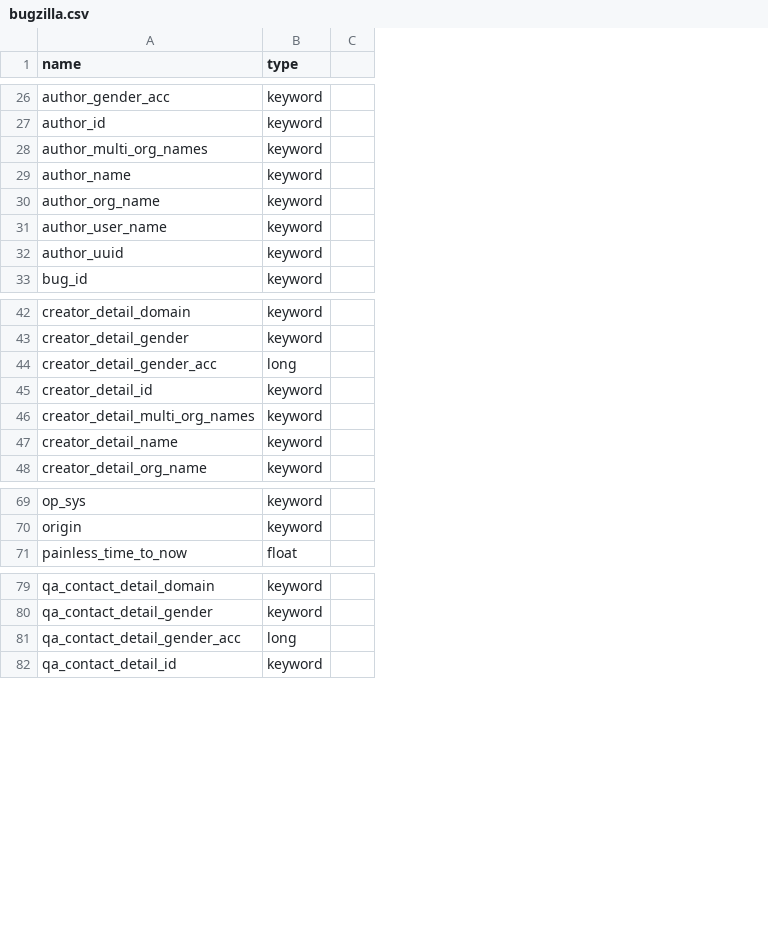
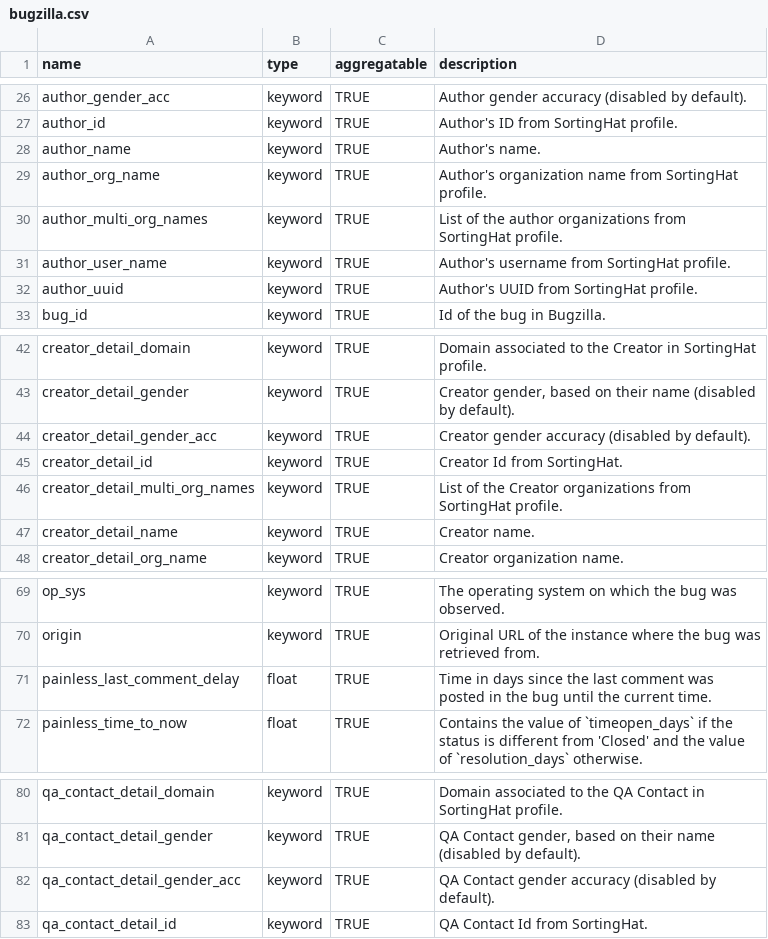
Before and after one commit to chaoss/grimoirelab-elk, a CSV file: schema/bugzilla.csv, drawn as a sheet; only a part is shown, gaps mark what is left out; removed rows and columns are numbered as before the commit, all else as after; the diff covers the shown part only; the diff names each change by its address in the sheet, - before the commit and + after, or states it on an @@ line.

Commit message:
Update schema for Bugzilla enriched data
The CSV now includes a description for all the fields, some of
them coming from the Bugzillarest backend.

Signed-off-by: Miguel Ángel Fernández <mafesan@bitergia.com>

```diff
--- a/schema/bugzilla.csv
+++ b/schema/bugzilla.csv
-column C, empty
+column C (aggregatable), rows 26-29: all TRUE; rows 31-33: all TRUE; rows 42-48: all TRUE; rows 69-70: TRUE | TRUE; row 72: TRUE; rows 80-83: all TRUE
+column D (description), rows 26-29: Author gender accuracy (disabled by default). | Author's ID from SortingHat profile. | Author's name. | Author's organization name from SortingHat profile.; rows 31-33: Author's username from SortingHat profile. | Author's UUID from SortingHat profile. | Id of the bug in Bugzilla.; rows 42-48: Domain associated to the Creator in SortingHat profile. | Creator gender, based on their name (disabled by default). | Creator gender accuracy (disabled by default). | Creator Id from SortingHat. | List of the Creator organizations from SortingHat profile. | Creator name. | Creator organization name.; rows 69-70: The operating system on which the bug was observed. | Original URL of the instance where the bug was retrieved from.; row 72: Contains the value of `timeopen_days` if the status is different from 'Closed' and the value of `resolution_days` otherwise.; rows 80-83: Domain associated to the QA Contact in SortingHat profile. | QA Contact gender, based on their name (disabled by default). | QA Contact gender accuracy (disabled by default). | QA Contact Id from SortingHat.
@@ row 28 moved to row 30: author_multi_org_names @@
-B44 (type): long
+B44 (type): keyword
+row 71: painless_last_comment_delay | float | TRUE | Time in days since the last comment was posted in the bug until the current time.
-B82 (type): long
+B82 (type): keyword
```
Also changed, not shown: 1 added row, 1 removed row and 9 moved rows elsewhere in this file.
